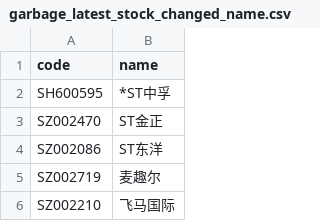
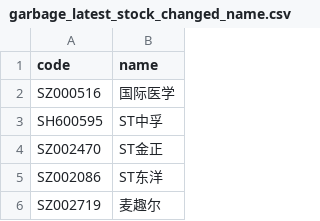
Before and after one commit to li-yong/result, a CSV file: garbage_latest_stock_changed_name.csv, drawn as a sheet; only a part is shown; the shorter side is filled out with more unchanged rows.

```diff
--- a/garbage_latest_stock_changed_name.csv
+++ b/garbage_latest_stock_changed_name.csv
@@ -1,3 +1,4 @@
 code,name
-SH600595,*ST中孚
+SZ000516,国际医学
+SH600595,ST中孚
 SZ002470,ST金正
```
Also changed, not shown: garbage_latest_ST_stock.csv, garbage_latest_garbage_eps_bottom_dot1.csv, 17 other files.
